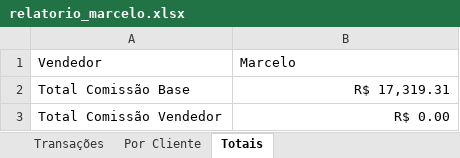
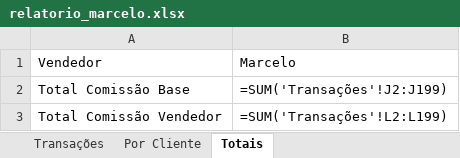
Before and after one commit to guidi08/pescados-mvp, an Excel workbook: relatorio_marcelo.xlsx, sheet Totais, drawn as a sheet; values as stored, in another font and other column widths than the file's, no borders; formulas without a stored value are shown as written; the diff names each change by its address in the sheet, - before the commit and + after, or states it on an @@ line.

Commit message:
Fix Marcelo totals formulas

```diff
--- a/relatorio_marcelo.xlsx (sheet Totais)
+++ b/relatorio_marcelo.xlsx (sheet Totais)
-B2: R$ 17,319.31
+B2: =SUM('Transações'!J2:J199)
-B3: R$ 0.00
+B3: =SUM('Transações'!L2:L199)
```
